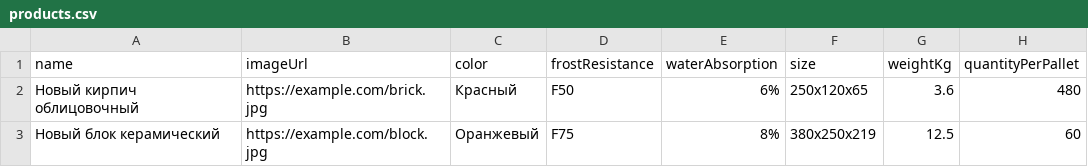
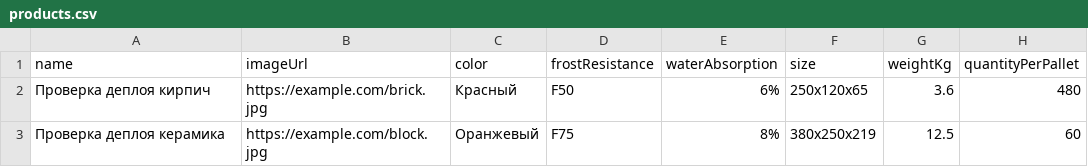
Before and after one commit to Ohrana911/FortvinSiteNextJS, a CSV file: products.csv, drawn as a sheet; only a part is shown; the diff names each change by its address in the sheet, - before the commit and + after, or states it on an @@ line.

Commit message:
Починка деплоя

```diff
--- a/products.csv
+++ b/products.csv
-A2 (name): Новый кирпич облицовочный
+A2 (name): Проверка деплоя кирпич
-A3 (name): Новый блок керамический
+A3 (name): Проверка деплоя керамика
```
Also changed, not shown: 1 other file.
